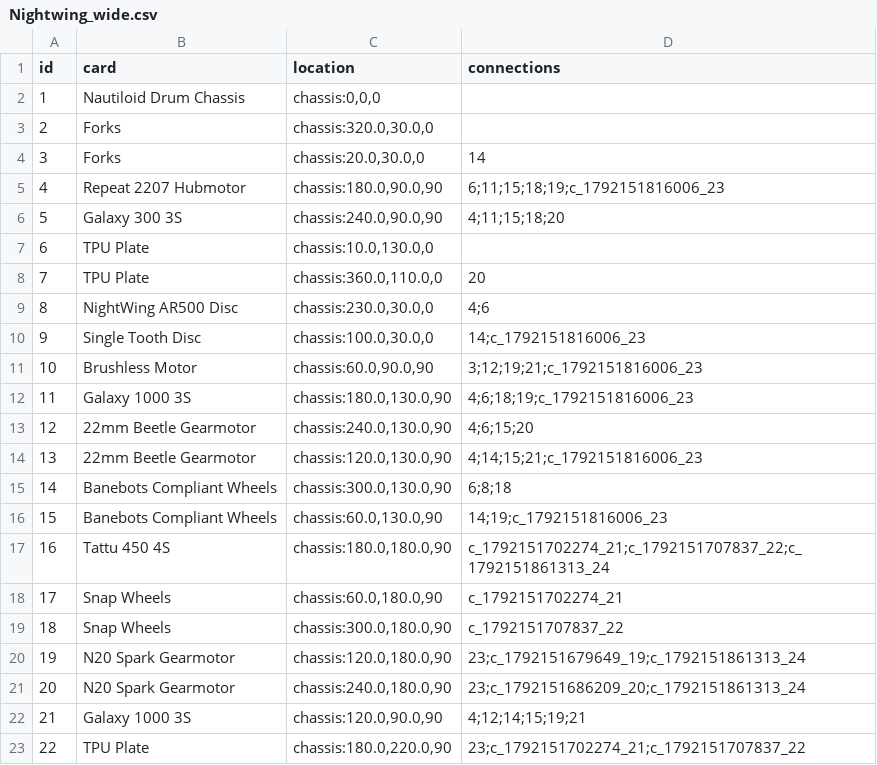
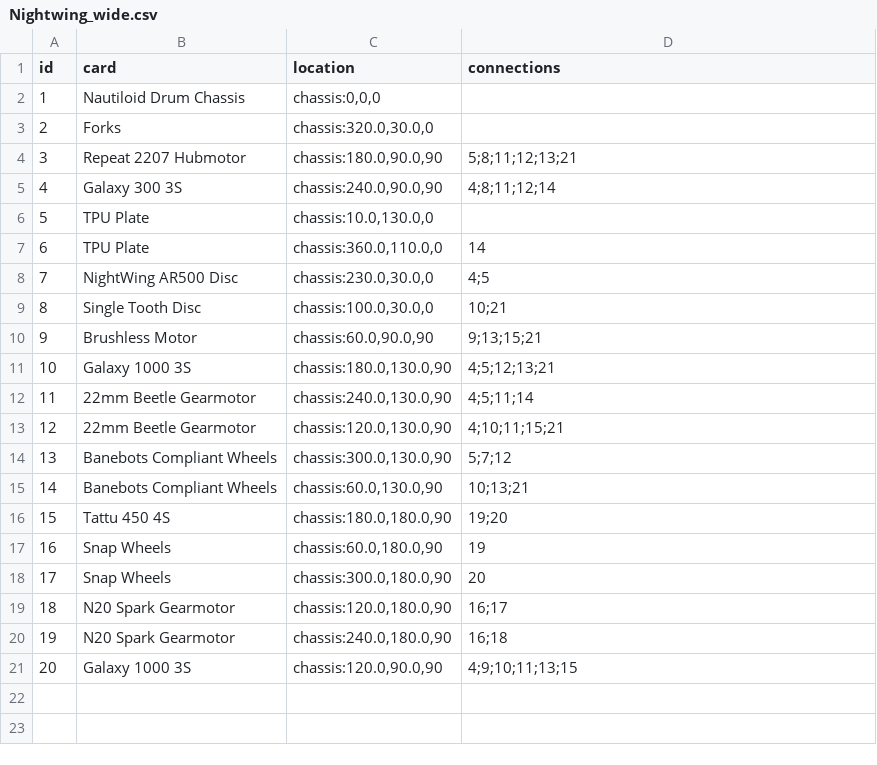
Before and after one commit to thesilencelies/RobotBattles, a CSV file: automata/Nightwing_wide.csv, drawn as a sheet; removed rows and columns are numbered as before the commit, all else as after; the diff names each change by its address in the sheet, - before the commit and + after, or states it on an @@ line.

```diff
--- a/automata/Nightwing_wide.csv
+++ b/automata/Nightwing_wide.csv
-row 4: 3 | Forks | chassis:20.0,30.0,0 | 14
@@ column A (id) renumbered between rows 4 and 21 @@
-D4 (connections): 6;11;15;18;19;c_1792151816006_23
+D4 (connections): 5;8;11;12;13;21
-D5 (connections): 4;11;15;18;20
+D5 (connections): 4;8;11;12;14
-D7 (connections): 20
+D7 (connections): 14
-D8 (connections): 4;6
+D8 (connections): 4;5
-D9 (connections): 14;c_1792151816006_23
+D9 (connections): 10;21
-D10 (connections): 3;12;19;21;c_1792151816006_23
+D10 (connections): 9;13;15;21
-D11 (connections): 4;6;18;19;c_1792151816006_23
+D11 (connections): 4;5;12;13;21
-D12 (connections): 4;6;15;20
+D12 (connections): 4;5;11;14
-D13 (connections): 4;14;15;21;c_1792151816006_23
+D13 (connections): 4;10;11;15;21
-D14 (connections): 6;8;18
+D14 (connections): 5;7;12
-D15 (connections): 14;19;c_1792151816006_23
+D15 (connections): 10;13;21
-D16 (connections): c_1792151702274_21;c_1792151707837_22;c_1792151861313_24
+D16 (connections): 19;20
-D17 (connections): c_1792151702274_21
+D17 (connections): 19
-D18 (connections): c_1792151707837_22
+D18 (connections): 20
-D19 (connections): 23;c_1792151679649_19;c_1792151861313_24
+D19 (connections): 16;17
-D20 (connections): 23;c_1792151686209_20;c_1792151861313_24
+D20 (connections): 16;18
-D21 (connections): 4;12;14;15;19;21
+D21 (connections): 4;9;10;11;13;15
-row 23: 22 | TPU Plate | chassis:180.0,220.0,90 | 23;c_1792151702274_21;c_1792151707837_22
```
Also changed, not shown: automata/Vyper_flipper.csv, cardDefinitions/components.csv, 2 other files.
